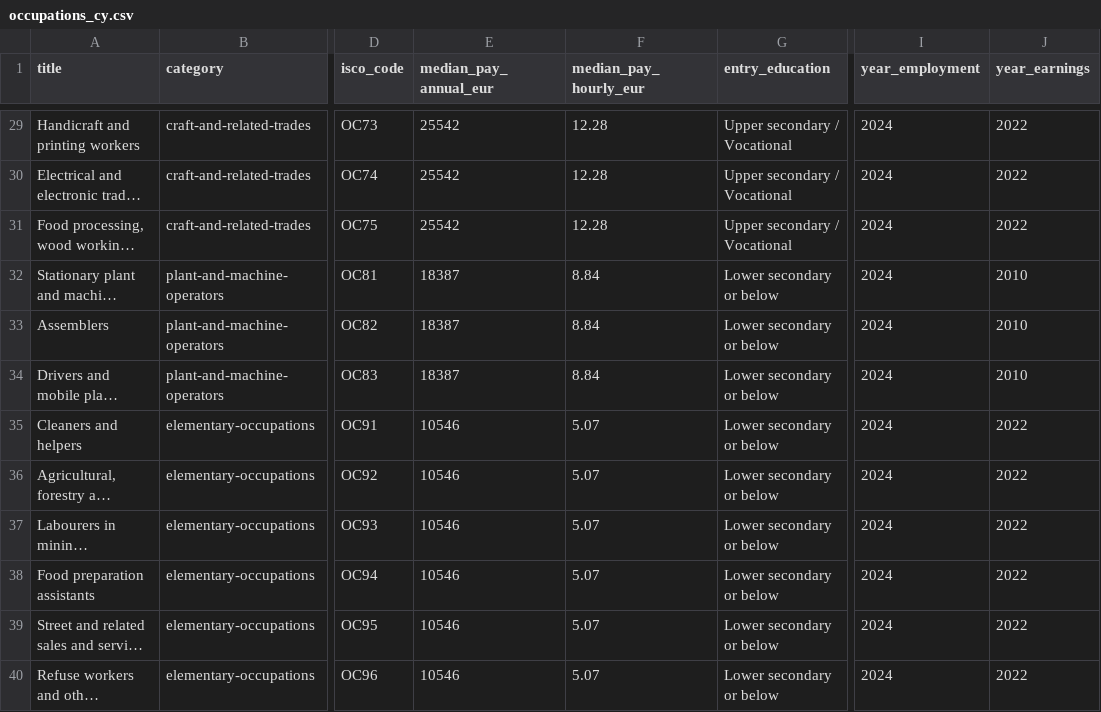
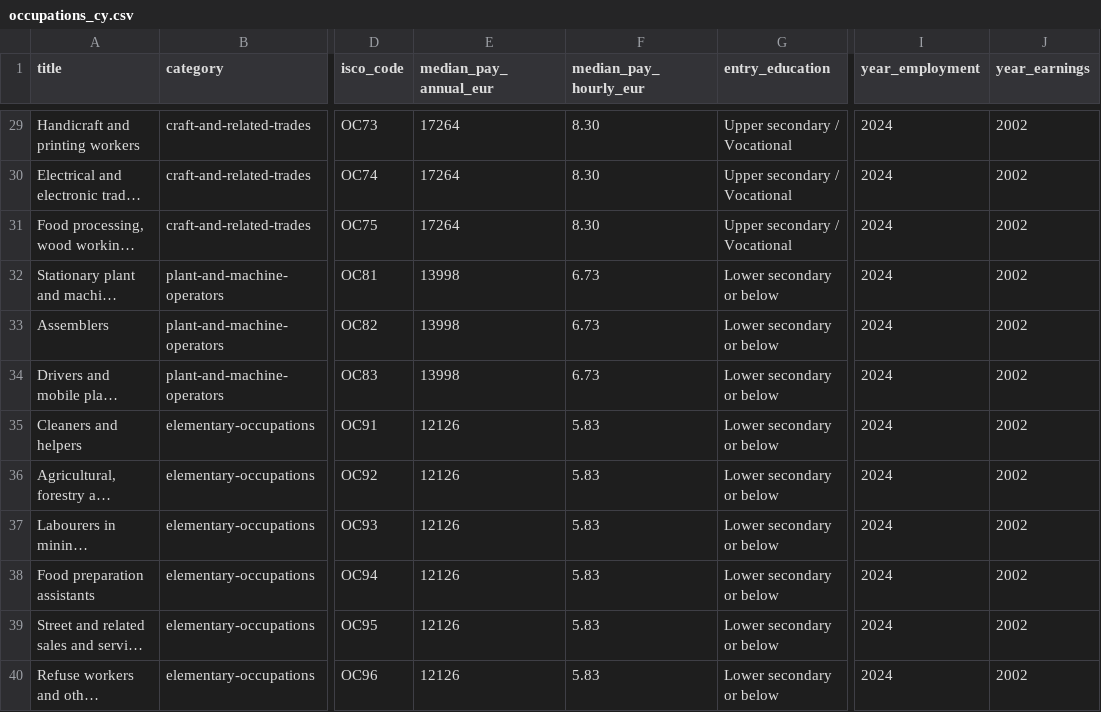
Before and after one commit to alezenonos/jobscy, a CSV file: occupations_cy.csv, drawn as a sheet; only a part is shown, gaps mark what is left out; long unchanged cells end in …; the diff covers the shown part only; the diff names each change by its address in the sheet, - before the commit and + after, or states it on an @@ line.

```diff
--- a/occupations_cy.csv
+++ b/occupations_cy.csv
-E29:E31 (median_pay_annual_eur): 25542
+E29:E31 (median_pay_annual_eur): 17264
-F29:F31 (median_pay_hourly_eur): 12.28
+F29:F31 (median_pay_hourly_eur): 8.30
-J29:J31 (year_earnings): 2022
+J29:J31 (year_earnings): 2002
-E32:E34 (median_pay_annual_eur): 18387
+E32:E34 (median_pay_annual_eur): 13998
-F32:F34 (median_pay_hourly_eur): 8.84
+F32:F34 (median_pay_hourly_eur): 6.73
-J32:J34 (year_earnings): 2010
+J32:J34 (year_earnings): 2002
-E35:E40 (median_pay_annual_eur): 10546
+E35:E40 (median_pay_annual_eur): 12126
-F35:F40 (median_pay_hourly_eur): 5.07
+F35:F40 (median_pay_hourly_eur): 5.83
-J35:J40 (year_earnings): 2022
+J35:J40 (year_earnings): 2002
```
Also changed, not shown: 81 edited cells elsewhere in this file.
